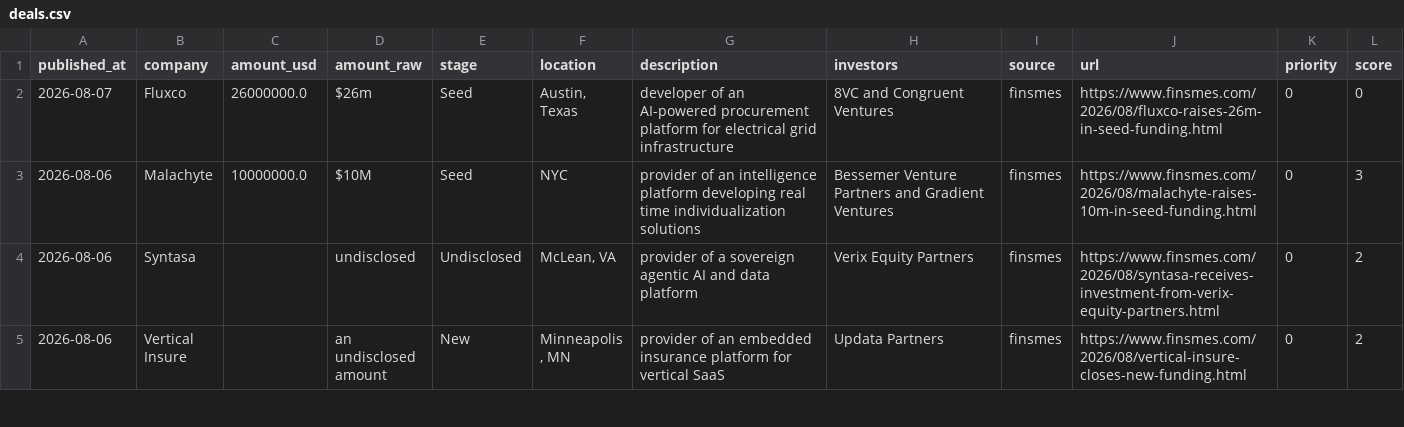
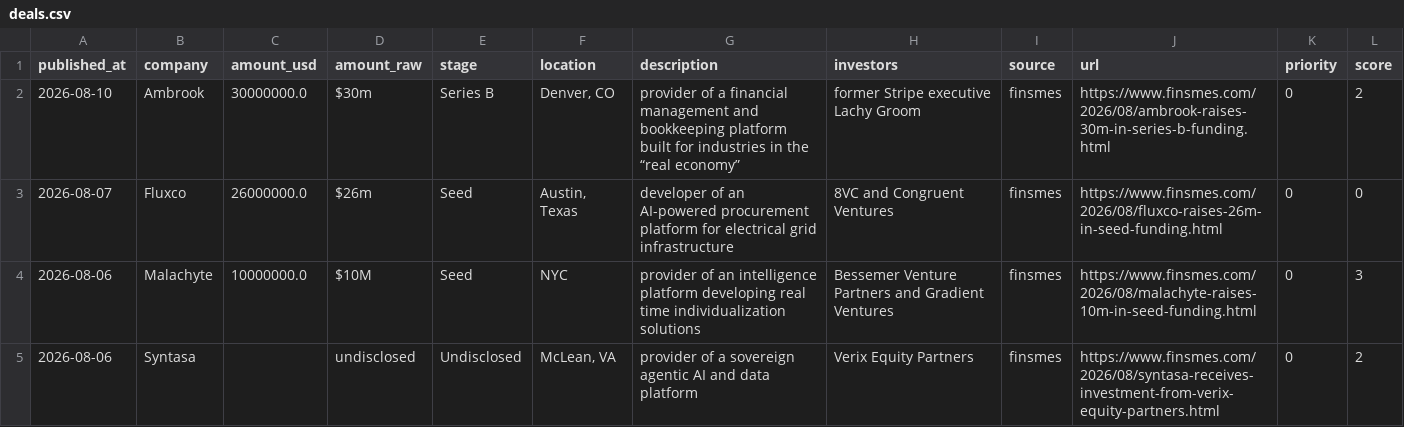
Before and after one commit to Garry-j-code/funding-blotter, a CSV file: data/deals.csv, drawn as a sheet; only a part is shown; the shorter side is filled out with more unchanged rows.

```diff
--- a/data/deals.csv
+++ b/data/deals.csv
@@ -1,2 +1,3 @@
 published_at,company,amount_usd,amount_raw,stage,location,description,investors,source,url,priority,score
+2026-08-10,Ambrook,30000000.0,$30m,Series B,"Denver, CO",provider of a financial management and bookkeeping platform built for industries in the “real economy”,former Stripe executive Lachy Groom,finsmes,https://www.finsmes.com/2026/08/ambrook-raises-30m-in-series-b-funding.html,0,2
 2026-08-07,Fluxco,26000000.0,$26m,Seed,"Austin, Texas",developer of an AI-powered procurement platform for electrical grid infrastructure,8VC and Congruent Ventures,finsmes,https://www.finsmes.com/2026/08/fluxco-raises-26m-in-seed-funding.html,0,0
```
Also changed, not shown: 2 other files.
